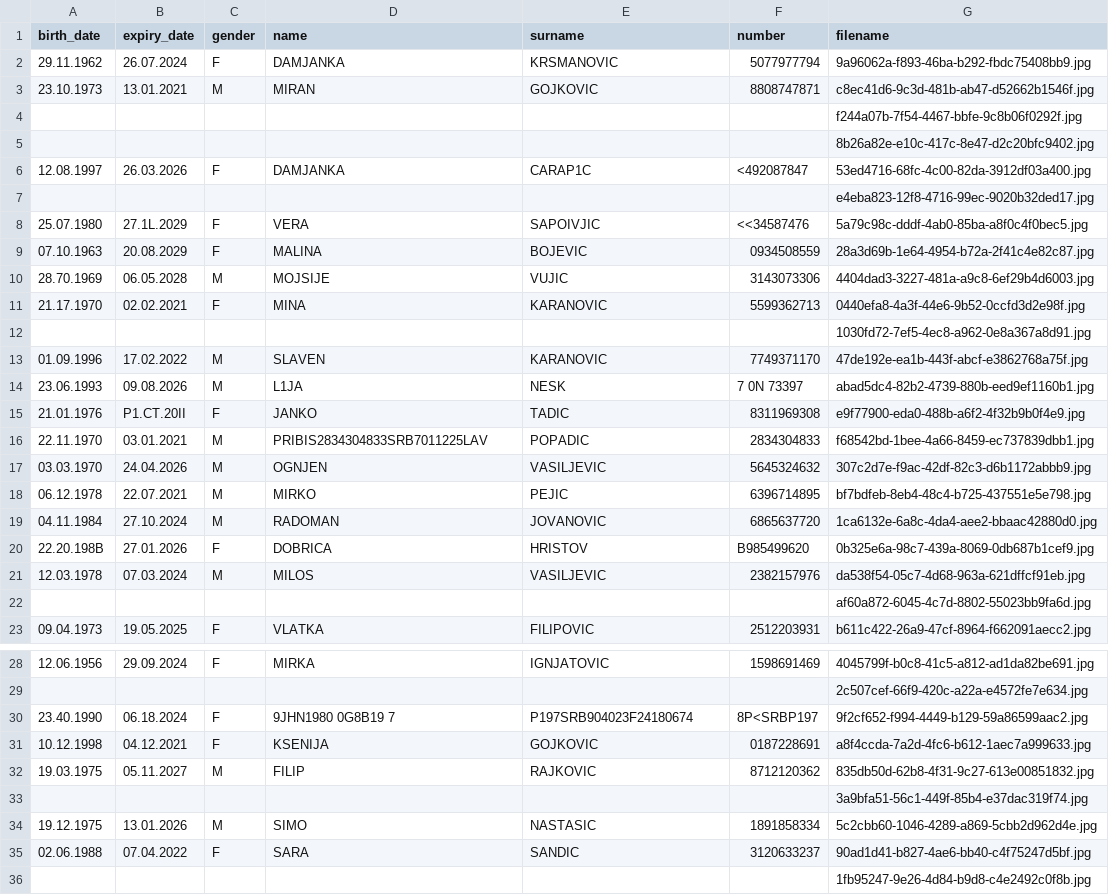
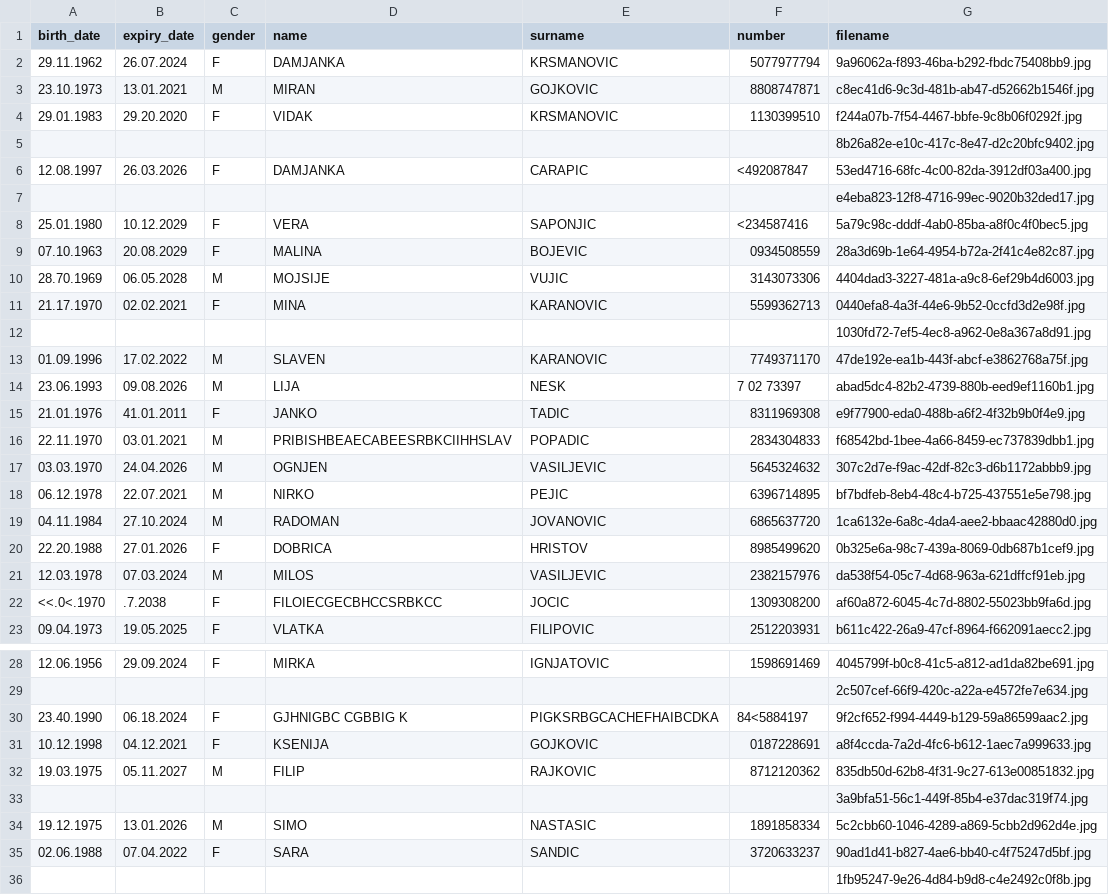
Before and after one commit to MiskLG/sc-2022-e2, a CSV file: izazovi/sc_2022_challenge_4/result.csv, drawn as a sheet; only a part is shown, gaps mark what is left out; the diff covers the shown part only.

```diff
--- a/izazovi/sc_2022_challenge_4/result.csv
+++ b/izazovi/sc_2022_challenge_4/result.csv
@@ -3,7 +3,7 @@ birth_date,expiry_date,gender,name,surname,number,filename
 23.10.1973,13.01.2021,M,MIRAN,GOJKOVIC,8808747871,c8ec41d6-9c3d-481b-ab47-d52662b1546f.jpg
-,,,,,,f244a07b-7f54-4467-bbfe-9c8b06f0292f.jpg
+29.01.1983,29.20.2020,F,VIDAK,KRSMANOVIC,1130399510,f244a07b-7f54-4467-bbfe-9c8b06f0292f.jpg
 ,,,,,,8b26a82e-e10c-417c-8e47-d2c20bfc9402.jpg
-12.08.1997,26.03.2026,F,DAMJANKA,CARAP1C,<492087847,53ed4716-68fc-4c00-82da-3912df03a400.jpg
+12.08.1997,26.03.2026,F,DAMJANKA,CARAPIC,<492087847,53ed4716-68fc-4c00-82da-3912df03a400.jpg
 ,,,,,,e4eba823-12f8-4716-99ec-9020b32ded17.jpg
-25.07.1980,27.1L.2029,F,VERA,SAPOIVJIC,<<34587476,5a79c98c-dddf-4ab0-85ba-a8f0c4f0bec5.jpg
+25.01.1980,10.12.2029,F,VERA,SAPONJIC,<234587416,5a79c98c-dddf-4ab0-85ba-a8f0c4f0bec5.jpg
 07.10.1963,20.08.2029,F,MALINA,BOJEVIC,0934508559,28a3d69b-1e64-4954-b72a-2f41c4e82c87.jpg
@@ -13,11 +13,11 @@ birth_date,expiry_date,gender,name,surname,number,filename
 01.09.1996,17.02.2022,M,SLAVEN,KARANOVIC,7749371170,47de192e-ea1b-443f-abcf-e3862768a75f.jpg
-23.06.1993,09.08.2026,M,L1JA,NESK  ,7 0N 73397,abad5dc4-82b2-4739-880b-eed9ef1160b1.jpg
-21.01.1976,P1.CT.20II,F,JANKO,TADIC,8311969308,e9f77900-eda0-488b-a6f2-4f32b9b0f4e9.jpg
-22.11.1970,03.01.2021,M,PRIBIS2834304833SRB7011225LAV,POPADIC,2834304833,f68542bd-1bee-4a66-8459-ec737839dbb1.jpg
+23.06.1993,09.08.2026,M,LIJA,NESK  ,7 02 73397,abad5dc4-82b2-4739-880b-eed9ef1160b1.jpg
+21.01.1976,41.01.2011,F,JANKO,TADIC,8311969308,e9f77900-eda0-488b-a6f2-4f32b9b0f4e9.jpg
+22.11.1970,03.01.2021,M,PRIBISHBEAECABEESRBKCIIHHSLAV,POPADIC,2834304833,f68542bd-1bee-4a66-8459-ec737839dbb1.jpg
 03.03.1970,24.04.2026,M,OGNJEN,VASILJEVIC,5645324632,307c2d7e-f9ac-42df-82c3-d6b1172abbb9.jpg
-06.12.1978,22.07.2021,M,MIRKO,PEJIC,6396714895,bf7bdfeb-8eb4-48c4-b725-437551e5e798.jpg
+06.12.1978,22.07.2021,M,NIRKO,PEJIC,6396714895,bf7bdfeb-8eb4-48c4-b725-437551e5e798.jpg
 04.11.1984,27.10.2024,M,RADOMAN,JOVANOVIC,6865637720,1ca6132e-6a8c-4da4-aee2-bbaac42880d0.jpg
-22.20.198B,27.01.2026,F,DOBRICA,HRISTOV,B985499620,0b325e6a-98c7-439a-8069-0db687b1cef9.jpg
+22.20.1988,27.01.2026,F,DOBRICA,HRISTOV,8985499620,0b325e6a-98c7-439a-8069-0db687b1cef9.jpg
 12.03.1978,07.03.2024,M,MILOS,VASILJEVIC,2382157976,da538f54-05c7-4d68-963a-621dffcf91eb.jpg
-,,,,,,af60a872-6045-4c7d-8802-55023bb9fa6d.jpg
+<<.0<.1970,.7.2038,F,FILOIECGECBHCCSRBKCC,JOCIC,1309308200,af60a872-6045-4c7d-8802-55023bb9fa6d.jpg
 09.04.1973,19.05.2025,F,VLATKA,FILIPOVIC,2512203931,b611c422-26a9-47cf-8964-f662091aecc2.jpg
@@ -29,3 +29,3 @@ birth_date,expiry_date,gender,name,surname,number,filename
 ,,,,,,2c507cef-66f9-420c-a22a-e4572fe7e634.jpg
-23.40.1990,06.18.2024,F,9JHN1980 0G8B19     7,P197SRB904023F24180674,8P<SRBP197,9f2cf652-f994-4449-b129-59a86599aac2.jpg
+23.40.1990,06.18.2024,F,GJHNIGBC CGBBIG     K,PIGKSRBGCACHEFHAIBCDKA,84<5884197,9f2cf652-f994-4449-b129-59a86599aac2.jpg
 10.12.1998,04.12.2021,F,KSENIJA,GOJKOVIC,0187228691,a8f4ccda-7a2d-4fc6-b612-1aec7a999633.jpg
@@ -34,3 +34,3 @@ birth_date,expiry_date,gender,name,surname,number,filename
 19.12.1975,13.01.2026,M,SIMO,NASTASIC,1891858334,5c2cbb60-1046-4289-a869-5cbb2d962d4e.jpg
-02.06.1988,07.04.2022,F,SARA,SANDIC,3120633237,90ad1d41-b827-4ae6-bb40-c4f75247d5bf.jpg
+02.06.1988,07.04.2022,F,SARA,SANDIC,3720633237,90ad1d41-b827-4ae6-bb40-c4f75247d5bf.jpg
 ,,,,,,1fb95247-9e26-4d84-b9d8-c4e2492c0f8b.jpg
```
Also changed, not shown: 14 edited cells elsewhere in this file, 1 other file.
